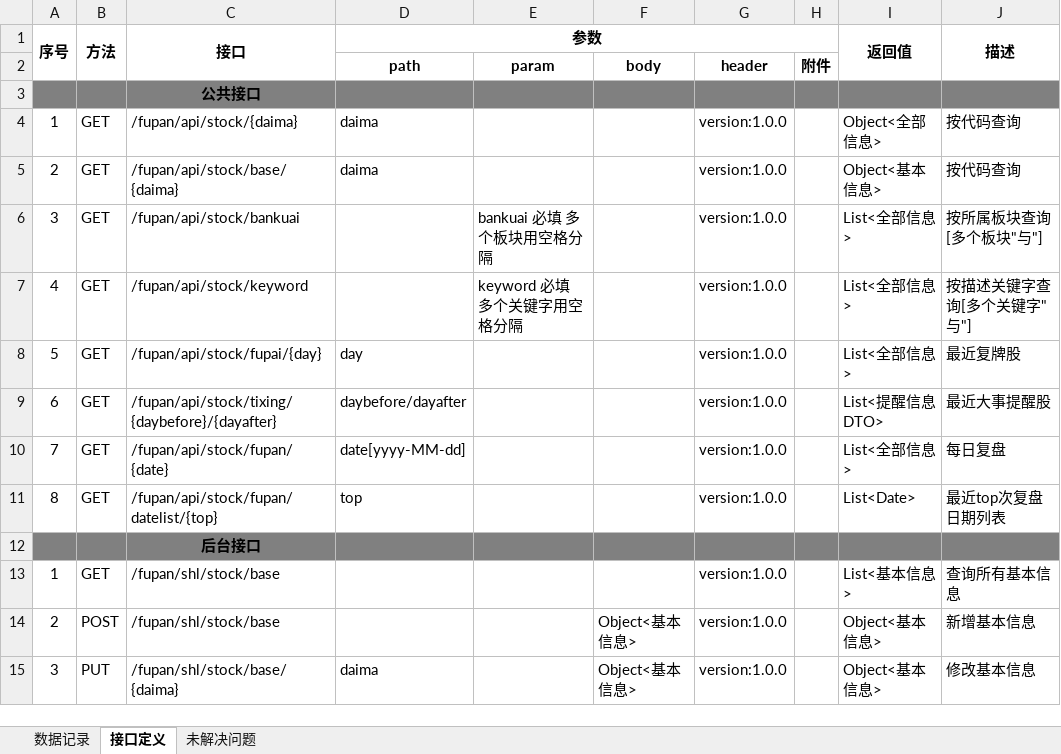
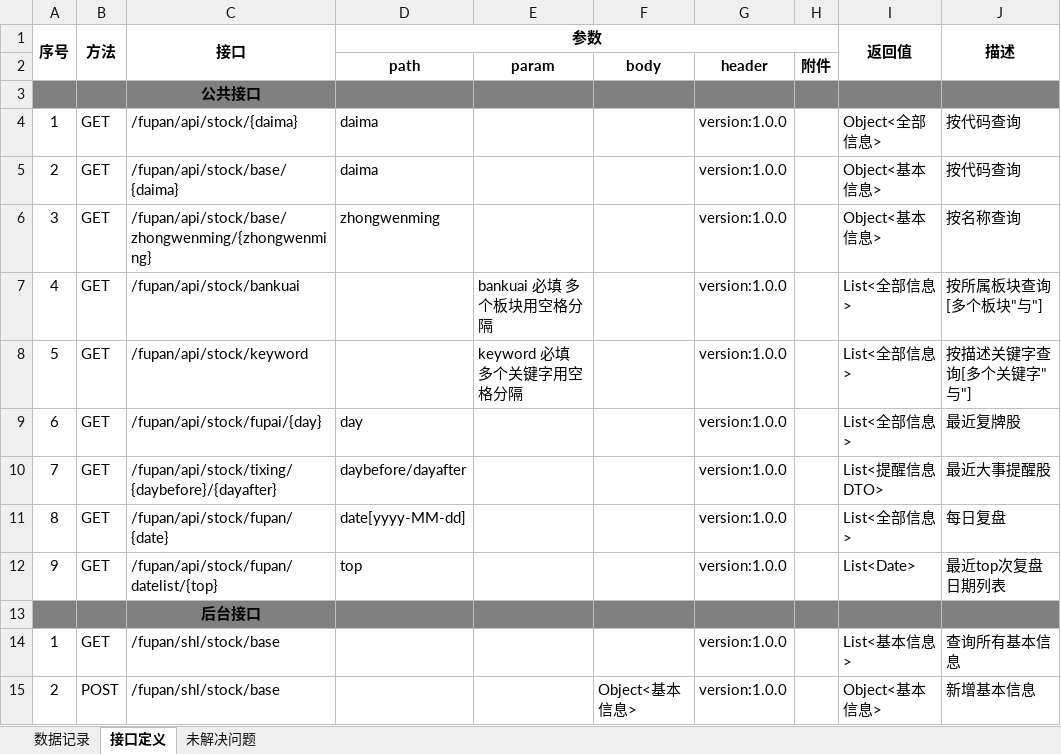
Before and after one commit to 125461471/pingxi, an Excel workbook: docs/平熙.xlsx, sheet 接口定义, drawn as a sheet; only a part is shown; the shorter side is filled out with more unchanged rows; values as stored, in another font and other column widths than the file's, no borders; addresses are those after the commit; the diff names each change by its address in the sheet, - before the commit and + after, or states it on an @@ line.

```diff
--- a/docs/平熙.xlsx (sheet 接口定义)
+++ b/docs/平熙.xlsx (sheet 接口定义)
+row 6: 3 | GET | /fupan/api/stock/base/zhongwenming/{zhongwenming} | zhongwenming |  |  | version:1.0.0 |  | Object<基本信息> | 按名称查询
-A7 (序号): 3
+A7 (序号): 4
-A8 (序号): 4
+A8 (序号): 5
-A9 (序号): 5
+A9 (序号): 6
-A10 (序号): 6
+A10 (序号): 7
-A11 (序号): 7
+A11 (序号): 8
-A12 (序号): 8
+A12 (序号): 9
```
Also changed, not shown: 4 other files.
